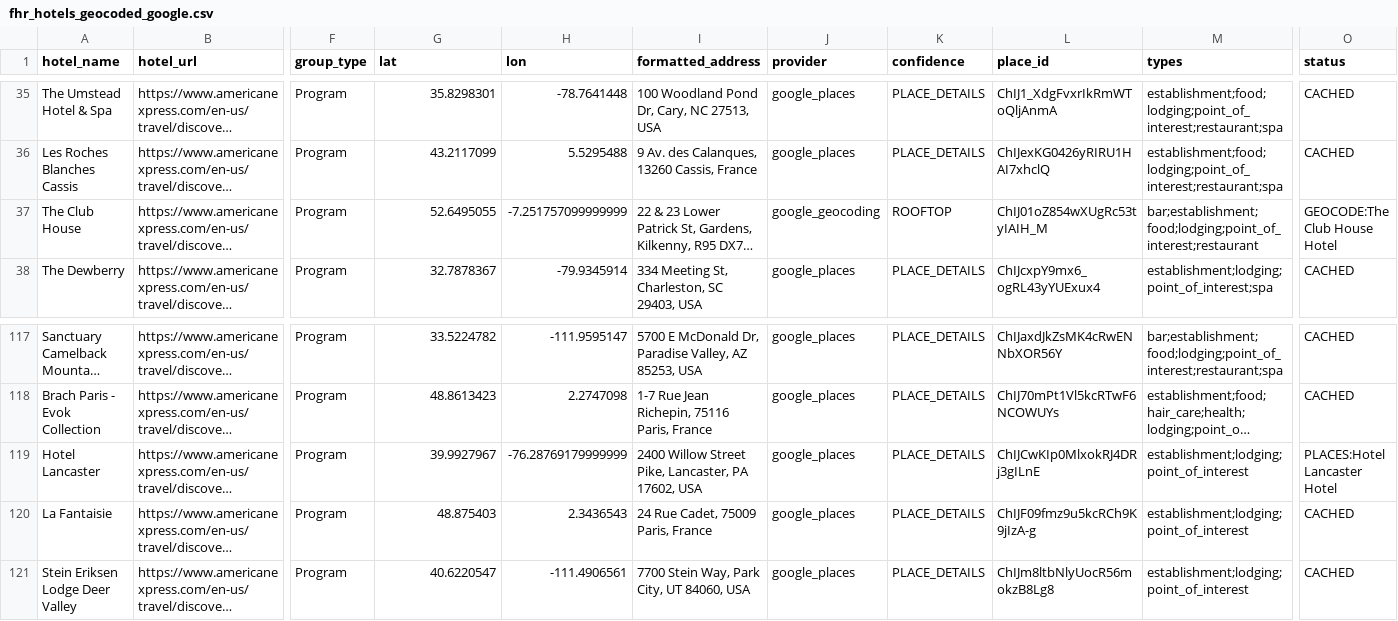
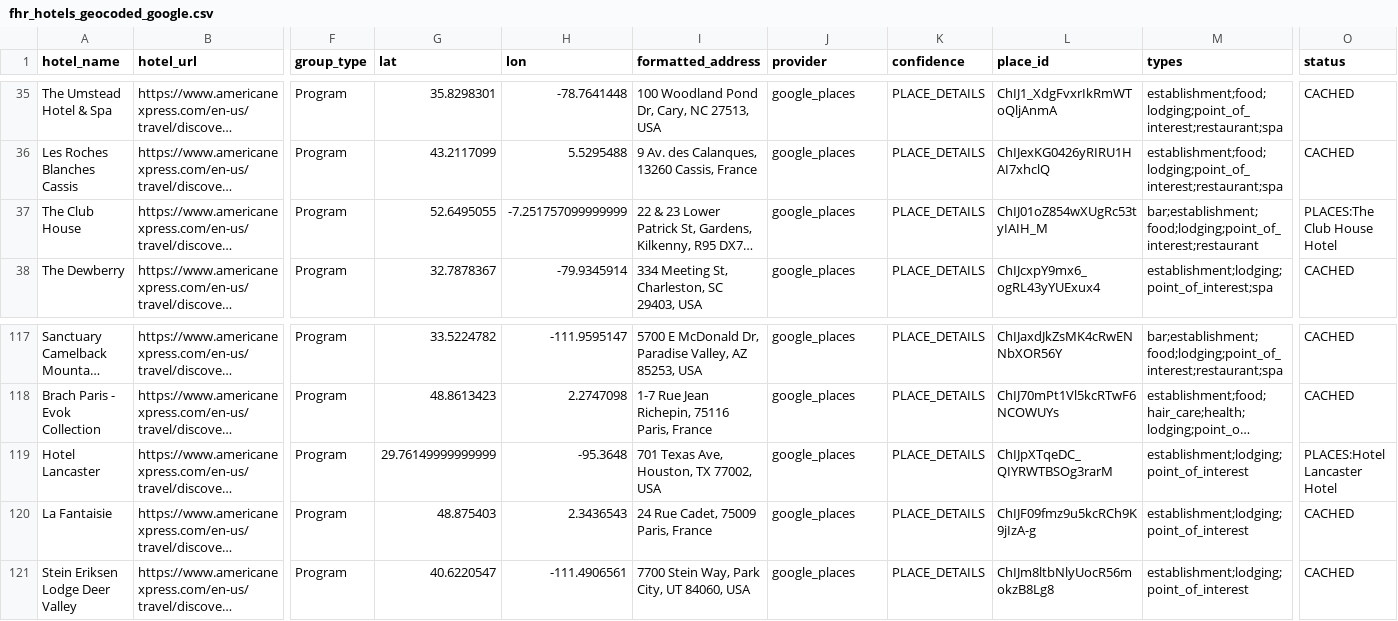
Before and after one commit to ZhengQ2/amex-hotel-credits, a CSV file: cache/fhr_hotels_geocoded_google.csv, drawn as a sheet; only a part is shown, gaps mark what is left out; long unchanged cells end in …; the diff names each change by its address in the sheet, - before the commit and + after, or states it on an @@ line.

```diff
--- a/cache/fhr_hotels_geocoded_google.csv
+++ b/cache/fhr_hotels_geocoded_google.csv
-J37 (provider): google_geocoding
+J37 (provider): google_places
-K37 (confidence): ROOFTOP
+K37 (confidence): PLACE_DETAILS
-O37 (status): GEOCODE:The Club House Hotel
+O37 (status): PLACES:The Club House Hotel
-G119 (lat): 39.9927967
+G119 (lat): 29.76149999999999
-H119 (lon): -76.28769179999999
+H119 (lon): -95.3648
-I119 (formatted_address): 2400 Willow Street Pike, Lancaster, PA 17602, USA
+I119 (formatted_address): 701 Texas Ave, Houston, TX 77002, USA
-L119 (place_id): ChIJCwKIp0MlxokRJ4DRj3gILnE
+L119 (place_id): ChIJpXTqeDC_QIYRWTBSOg3rarM
```
Also changed, not shown: cache/thc_hotels_geocoded_google.csv, 3 other files.
